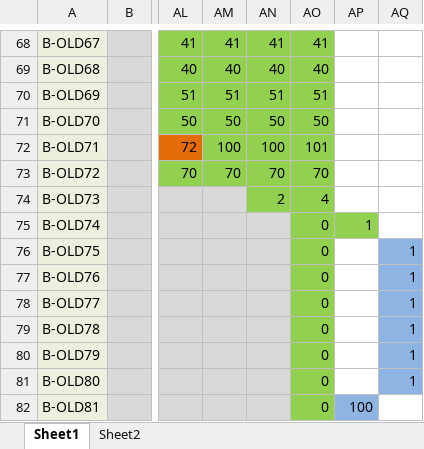
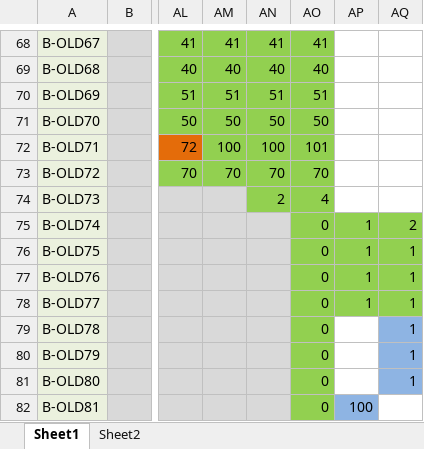
Before and after one commit to DHU-A501/Li-ion-Battery-Data, an Excel workbook: 多次循环电池数据整理.xlsx, sheet Sheet1, drawn as a sheet; only a part is shown, gaps mark what is left out; values as stored, in another font and other column widths than the file's, no borders; the diff names each change by its address in the sheet, - before the commit and + after, or states it on an @@ line.

```diff
--- a/多次循环电池数据整理.xlsx (sheet Sheet1)
+++ b/多次循环电池数据整理.xlsx (sheet Sheet1)
-AQ75: (empty)
+AQ75: 2
-AQ75 fill: none
+AQ75 fill: #92D050
-AP76:AP78: (empty)
+AP76:AP78: 1
-AP76:AP78 fill: none
+AP76:AP78 fill: #92D050
-AQ76:AQ78 fill: #8EB4E3
+AQ76:AQ78 fill: #92D050
```
Also changed, not shown: 9 other files.
